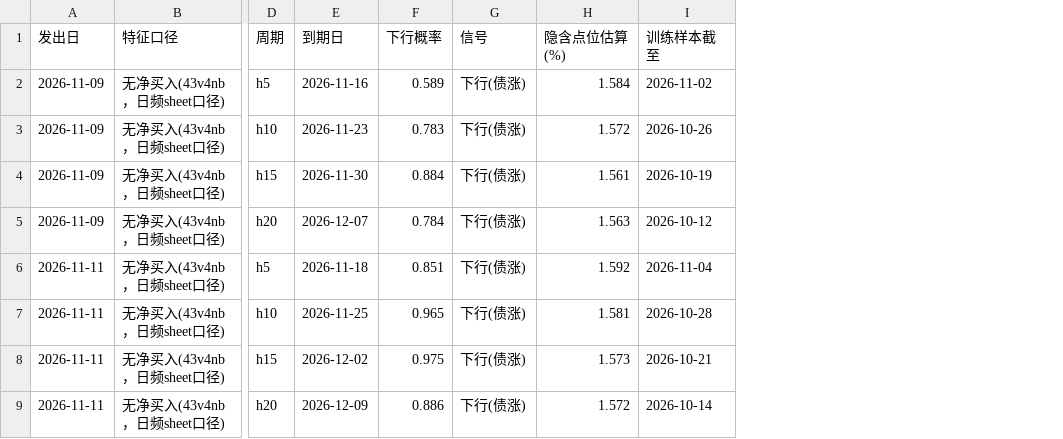
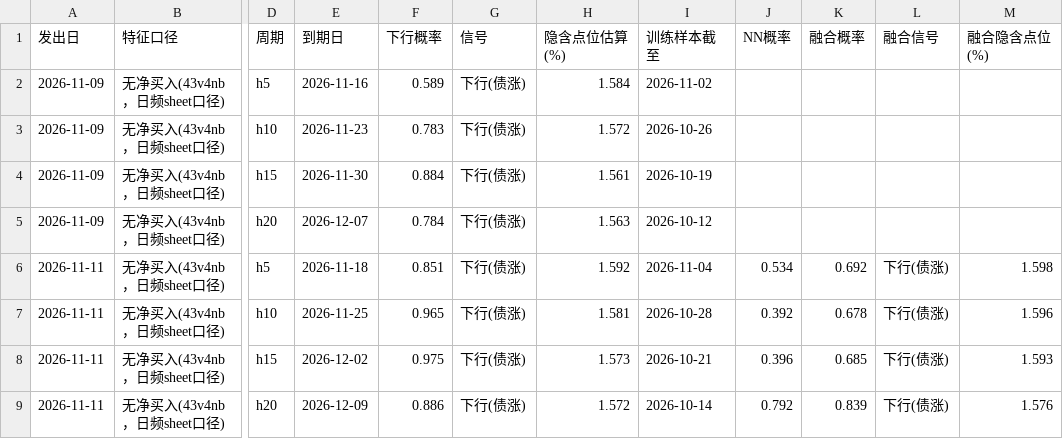
Before and after one commit to kircheisa/huatai_nn_predict, a CSV file: data_new/预测记录.csv, drawn as a sheet; only a part is shown, gaps mark what is left out; the diff names each change by its address in the sheet, - before the commit and + after, or states it on an @@ line.

```diff
--- a/data_new/预测记录.csv
+++ b/data_new/预测记录.csv
+column J (NN概率), rows 6-9: 0.534 | 0.392 | 0.396 | 0.792
+column K (融合概率), rows 6-9: 0.692 | 0.678 | 0.685 | 0.839
+column L (融合信号), rows 6-9: all 下行(债涨)
+column M (融合隐含点位(%)), rows 6-9: 1.598 | 1.596 | 1.593 | 1.576
```
Also changed, not shown: 4 other files.
